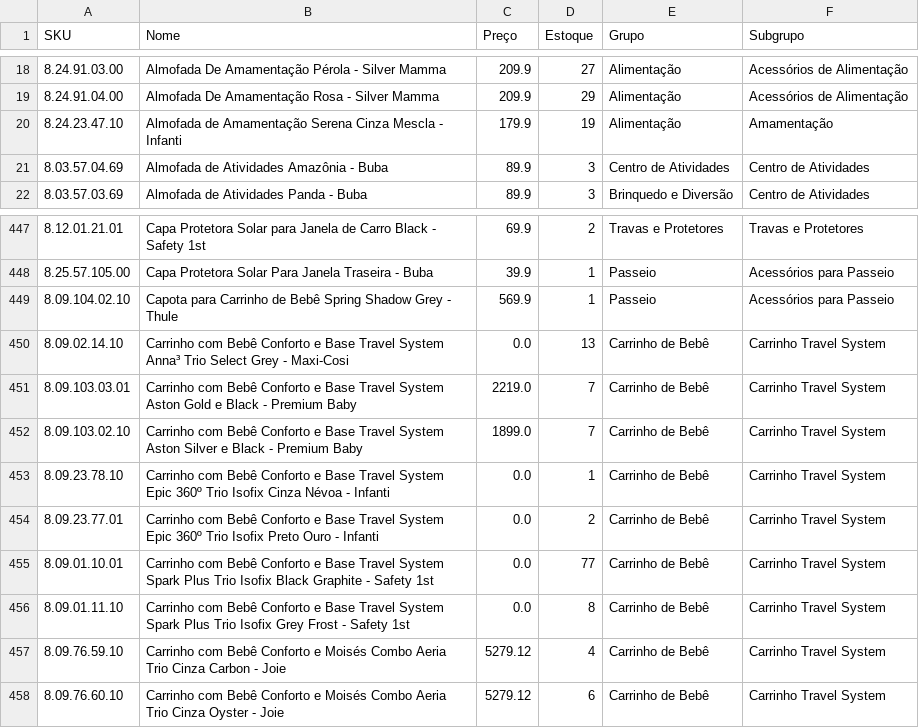
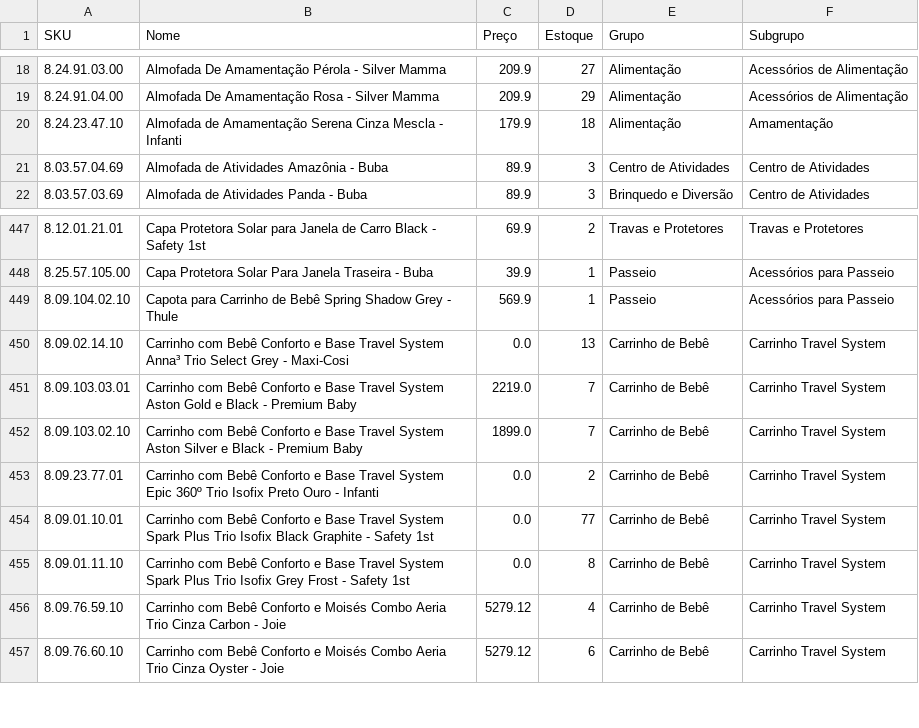
Before and after one commit to santoseliseu/Vitrine, a CSV file: Produtos.csv, drawn as a sheet; only a part is shown, gaps mark what is left out.

Commit message:
Coleta de estoques atualizada

```diff
--- a/Produtos.csv
+++ b/Produtos.csv
@@ -19,3 +19,3 @@ SKU;Nome;Preço;Estoque;Grupo;Subgrupo
 8.24.91.04.00;Almofada De Amamentação Rosa - Silver Mamma;209.9;29;Alimentação;Acessórios de Alimentação
-8.24.23.47.10;Almofada de Amamentação Serena Cinza Mescla - Infanti;179.9;19;Alimentação;Amamentação
+8.24.23.47.10;Almofada de Amamentação Serena Cinza Mescla - Infanti;179.9;18;Alimentação;Amamentação
 8.03.57.04.69;Almofada de Atividades Amazônia - Buba;89.9;3;Centro de Atividades;Centro de Atividades
@@ -452,3 +452,2 @@ SKU;Nome;Preço;Estoque;Grupo;Subgrupo
 8.09.103.02.10;Carrinho com Bebê Conforto e Base Travel System Aston Silver e Black - Premium Baby;1899.0;7;Carrinho de Bebê;Carrinho Travel System
-8.09.23.78.10;Carrinho com Bebê Conforto e Base Travel System Epic 360º Trio Isofix Cinza Névoa - Infanti;0.0;1;Carrinho de Bebê;Carrinho Travel System
 8.09.23.77.01;Carrinho com Bebê Conforto e Base Travel System Epic 360º Trio Isofix Preto Ouro - Infanti;0.0;2;Carrinho de Bebê;Carrinho Travel System
```
